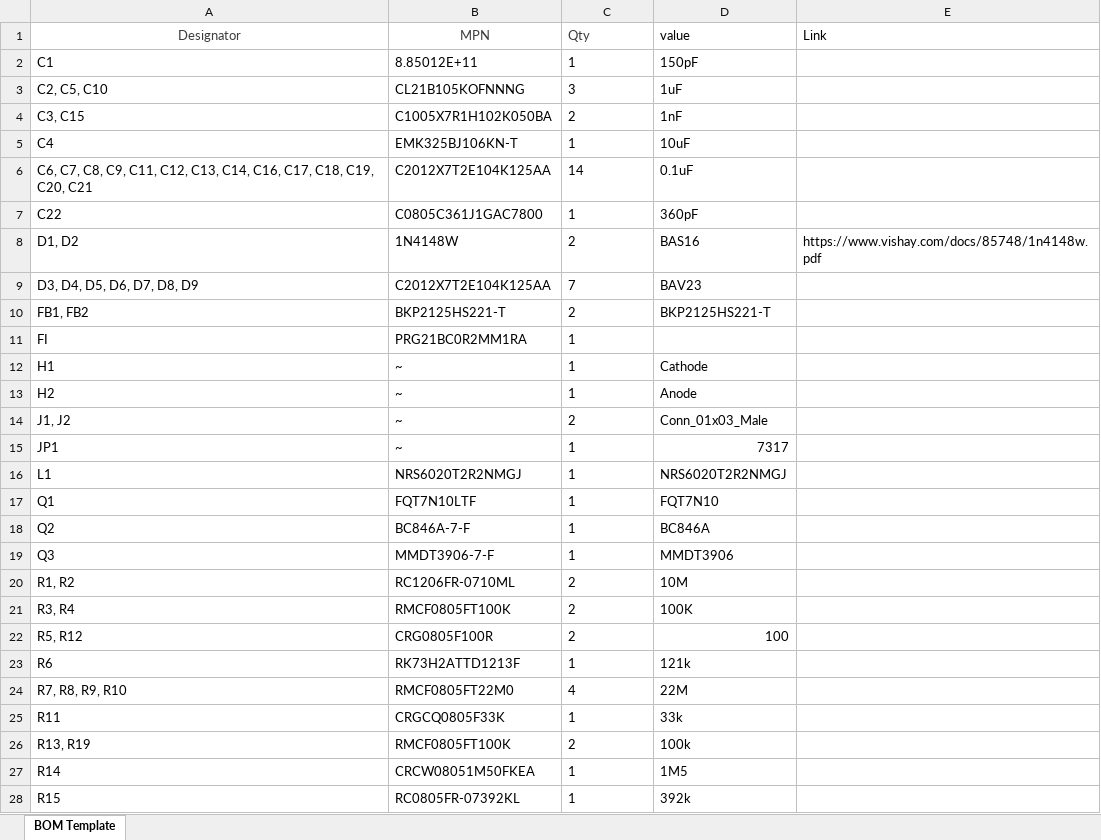
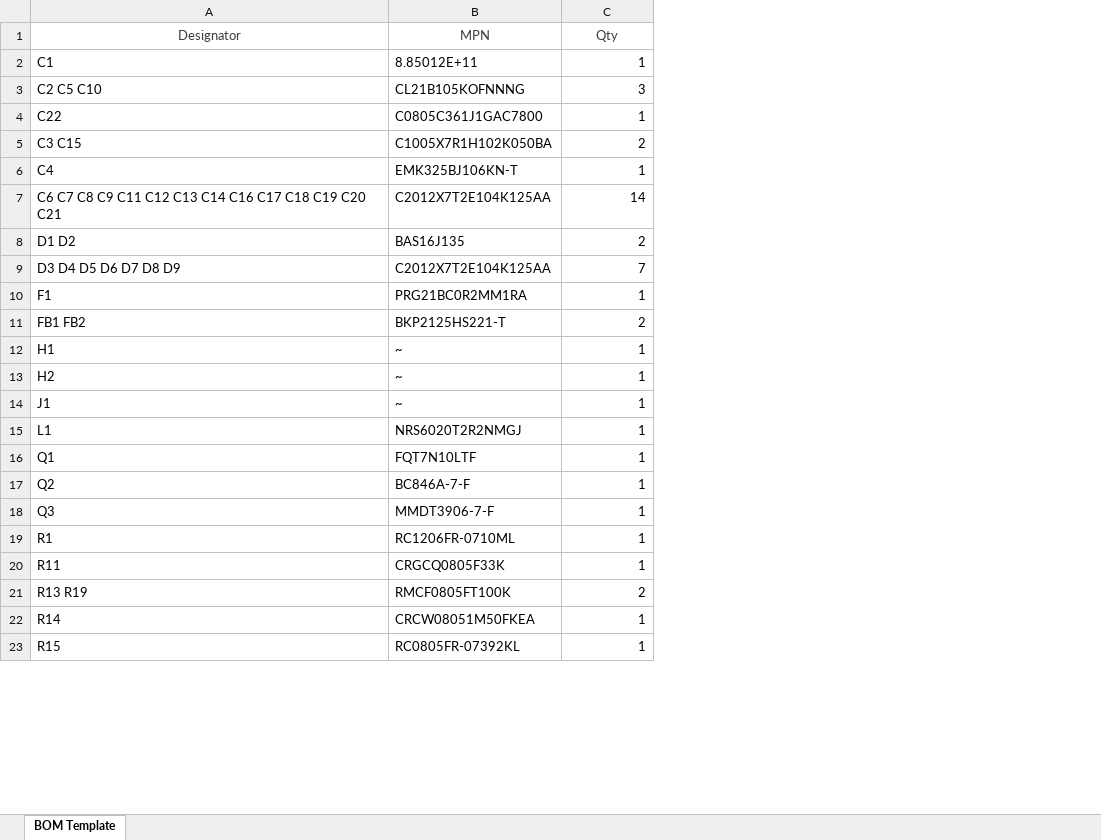
Before and after one commit to Safecast/safepulse, an Excel workbook: Kicad files/OpenHVPS-4/SEEED BOM.xlsx, sheet BOM Template, drawn as a sheet; only a part is shown; values as stored, in another font and other column widths than the file's, no borders; removed rows and columns are numbered as before the commit, all else as after; the diff covers the shown part only; the diff names each change by its address in the sheet, - before the commit and + after, or states it on an @@ line.

```diff
--- a/Kicad files/OpenHVPS-4/SEEED BOM.xlsx (sheet BOM Template)
+++ b/Kicad files/OpenHVPS-4/SEEED BOM.xlsx (sheet BOM Template)
-column D (value), rows 2-6: 150pF | 1uF | 1nF | 10uF | 0.1uF; rows 8-10: BAS16 | BAV23 | BKP2125HS221-T; rows 12-13: Cathode | Anode; rows 15-19: 7317 | NRS6020T2R2NMGJ | FQT7N10 | BC846A | MMDT3906; rows 25-28: 33k | 100k | 1M5 | 392k
-column E (Link), row 8: https://www.vishay.com/docs/85748/1n4148w.pdf
-C1 alignment: left
+C1 alignment: center
-C2:C3 alignment: left
+C2:C3 alignment: right
-A3 (Designator): C2, C5, C10
+A3 (Designator): C2 C5 C10
@@ row 7 moved to row 4: C22 @@
-A5 (Designator): C3, C15
+A5 (Designator): C3 C15
-C5:C7 alignment: left
+C5:C7 alignment: right
-A7 (Designator): C6, C7, C8, C9, C11, C12, C13, C14, C16, C17, C18, C19, C20, C21
+A7 (Designator): C6 C7 C8 C9 C11 C12 C13 C14 C16 C17 C18 C19 C20 C21
-A8 (Designator): D1, D2
+A8 (Designator): D1 D2
-B8 (MPN): 1N4148W
+B8 (MPN): BAS16J135
-C8:C9 alignment: left
+C8:C9 alignment: right
-A9 (Designator): D3, D4, D5, D6, D7, D8, D9
+A9 (Designator): D3 D4 D5 D6 D7 D8 D9
+row 10: F1 | PRG21BC0R2MM1RA | 1
-A11 (Designator): FB1, FB2
+A11 (Designator): FB1 FB2
-C11 alignment: left
+C11 alignment: right
-row 11: FI | PRG21BC0R2MM1RA | 1
-C12:C13 alignment: left
+C12:C13 alignment: right
-row 14: J1, J2 | ~ | 2 | Conn_01x03_Male
-A14 (Designator): JP1
+A14 (Designator): J1
-C14:C18 alignment: left
+C14:C18 alignment: right
-row 20: R1, R2 | RC1206FR-0710ML | 2 | 10M
-row 21: R3, R4 | RMCF0805FT100K | 2 | 100K
-row 22: R5, R12 | CRG0805F100R | 2 | 100
@@ row 23 moved to row 33: R6 @@
-row 24: R7, R8, R9, R10 | RMCF0805FT22M0 | 4 | 22M
+row 19: R1 | RC1206FR-0710ML | 1
-C20:C23 alignment: left
+C20:C23 alignment: right
-A21 (Designator): R13, R19
+A21 (Designator): R13 R19
```
Also changed, not shown: 3 added rows, 2 edited cells and cell formats elsewhere in this sheet, Kicad files/OpenHVPS-4/OpenRover-4.xlsx, 21 other files.
